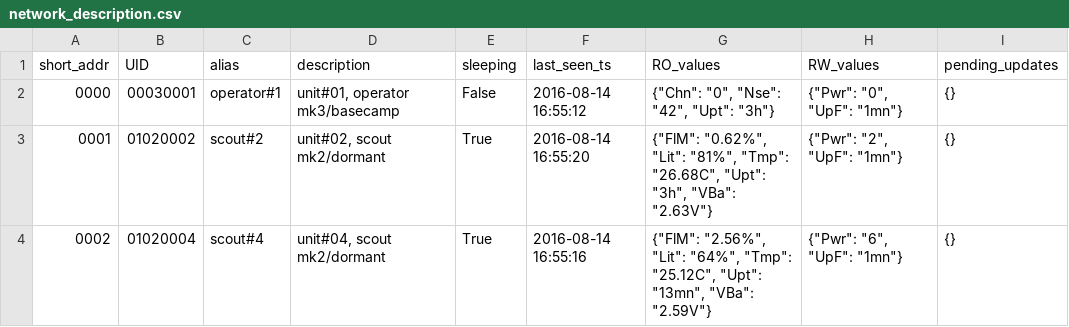
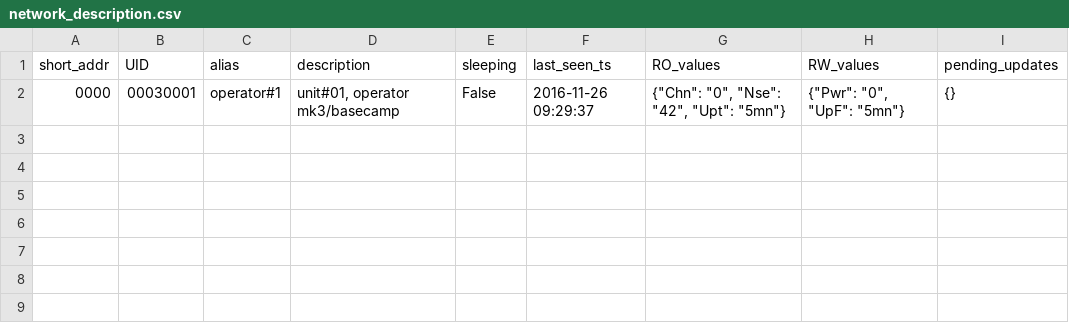
Before and after one commit to nio101/MUTA_interface, a CSV file: network_description.csv, drawn as a sheet.

```diff
--- a/network_description.csv
+++ b/network_description.csv
@@ -1,4 +1,2 @@
 short_addr|UID|alias|description|sleeping|last_seen_ts|RO_values|RW_values|pending_updates
-0000|00030001|operator#1|unit#01, operator mk3/basecamp|False|2016-08-14 16:55:12|{"Chn": "0", "Nse": "42", "Upt": "3h"}|{"Pwr": "0", "UpF": "1mn"}|{}
-0001|01020002|scout#2|unit#02, scout mk2/dormant|True|2016-08-14 16:55:20|{"FlM": "0.62%", "Lit": "81%", "Tmp": "26.68C", "Upt": "3h", "VBa": "2.63V"}|{"Pwr": "2", "UpF": "1mn"}|{}
-0002|01020004|scout#4|unit#04, scout mk2/dormant|True|2016-08-14 16:55:16|{"FlM": "2.56%", "Lit": "64%", "Tmp": "25.12C", "Upt": "13mn", "VBa": "2.59V"}|{"Pwr": "6", "UpF": "1mn"}|{}
+0000|00030001|operator#1|unit#01, operator mk3/basecamp|False|2016-11-26 09:29:37|{"Chn": "0", "Nse": "42", "Upt": "5mn"}|{"Pwr": "0", "UpF": "5mn"}|{}
```
Also changed, not shown: authorized_units.csv, 4 other files.
